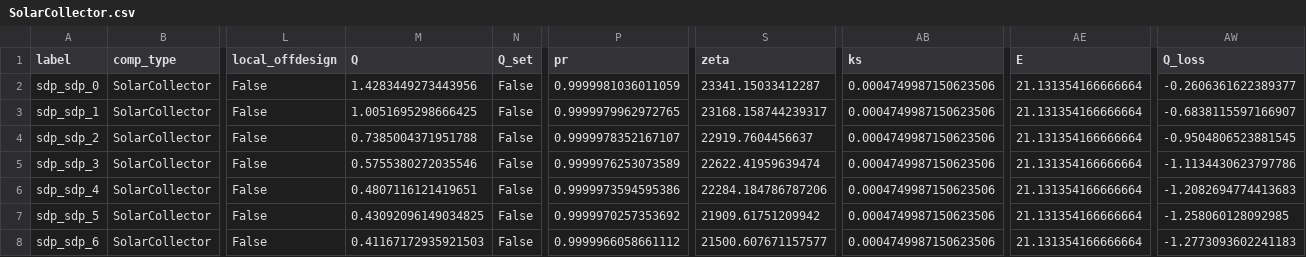
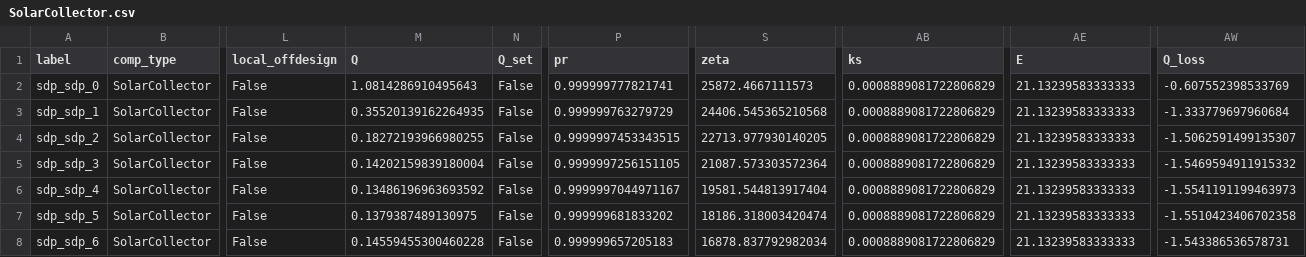
Before and after one commit to hamzaable/Modelling-of-Solar-Roof-Tiles, a CSV file: sdp/components/SolarCollector.csv, drawn as a sheet; only a part is shown, gaps mark what is left out; the diff covers the shown part only; the diff names each change by its address in the sheet, - before the commit and + after, or states it on an @@ line.

```diff
--- a/sdp/components/SolarCollector.csv
+++ b/sdp/components/SolarCollector.csv
-M2 (Q): 1.4283449273443956
+M2 (Q): 1.0814286910495643
-P2 (pr): 0.9999981036011059
+P2 (pr): 0.999999777821741
-S2 (zeta): 23341.15033412287
+S2 (zeta): 25872.4667111573
-AB2:AB8 (ks): 0.0004749987150623506
+AB2:AB8 (ks): 0.0008889081722806829
-AE2:AE8 (E): 21.131354166666664
+AE2:AE8 (E): 21.13239583333333
-AW2 (Q_loss): -0.2606361622389377
+AW2 (Q_loss): -0.607552398533769
-M3 (Q): 1.0051695298666425
+M3 (Q): 0.35520139162264935
-P3 (pr): 0.9999979962972765
+P3 (pr): 0.999999763279729
-S3 (zeta): 23168.158744239317
+S3 (zeta): 24406.545365210568
-AW3 (Q_loss): -0.6838115597166907
+AW3 (Q_loss): -1.333779697960684
-M4 (Q): 0.7385004371951788
+M4 (Q): 0.18272193966980255
-P4 (pr): 0.9999978352167107
+P4 (pr): 0.9999997453343515
-S4 (zeta): 22919.7604456637
+S4 (zeta): 22713.977930140205
-AW4 (Q_loss): -0.9504806523881545
+AW4 (Q_loss): -1.5062591499135307
-M5 (Q): 0.5755380272035546
+M5 (Q): 0.14202159839180004
-P5 (pr): 0.9999976253073589
+P5 (pr): 0.9999997256151105
-S5 (zeta): 22622.41959639474
+S5 (zeta): 21087.573303572364
-AW5 (Q_loss): -1.1134430623797786
+AW5 (Q_loss): -1.5469594911915332
-M6 (Q): 0.4807116121419651
+M6 (Q): 0.13486196963693592
-P6 (pr): 0.9999973594595386
+P6 (pr): 0.9999997044971167
-S6 (zeta): 22284.184786787206
+S6 (zeta): 19581.544813917404
-AW6 (Q_loss): -1.2082694774413683
+AW6 (Q_loss): -1.5541191199463973
-M7 (Q): 0.43092096149034825
+M7 (Q): 0.1379387489130975
-P7 (pr): 0.9999970257353692
+P7 (pr): 0.999999681833202
-S7 (zeta): 21909.61751209942
+S7 (zeta): 18186.318003420474
-AW7 (Q_loss): -1.258060128092985
+AW7 (Q_loss): -1.5510423406702358
-M8 (Q): 0.41167172935921503
+M8 (Q): 0.14559455300460228
-P8 (pr): 0.9999966058661112
+P8 (pr): 0.999999657205183
-S8 (zeta): 21500.607671157577
+S8 (zeta): 16878.837792982034
-AW8 (Q_loss): -1.2773093602241183
+AW8 (Q_loss): -1.543386536578731
```
Also changed, not shown: 30 edited cells elsewhere in this file, sdp/components/Compressor.csv, sdp/components/Valve.csv, 4 other files.
